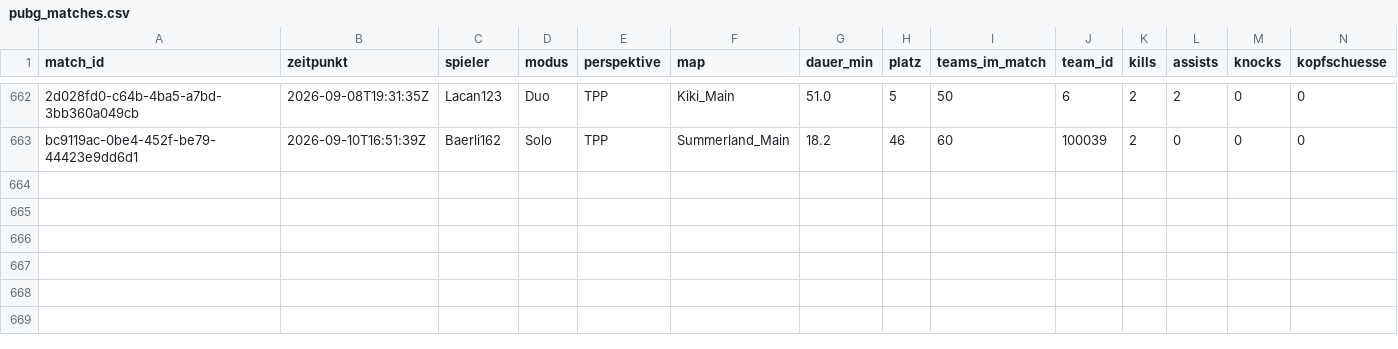
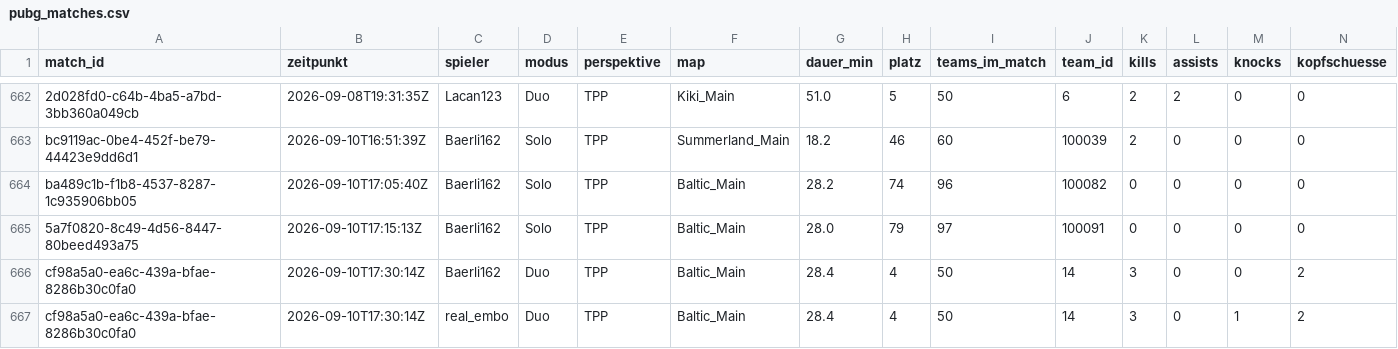
Before and after one commit to realembo88/S-404, a CSV file: pubg_matches.csv, drawn as a sheet; only a part is shown, gaps mark what is left out; rows hold the shown columns only; the diff names each change by its address in the sheet, - before the commit and + after, or states it on an @@ line.

```diff
--- a/pubg_matches.csv
+++ b/pubg_matches.csv
+row 664: ba489c1b-f1b8-4537-8287-1c935906bb05 | 2026-09-10T17:05:40Z | Baerli162 | Solo | TPP | Baltic_Main | 28.2 | 74 | 96 | 100082 | 0 | 0 | 0 | 0
+row 665: 5a7f0820-8c49-4d56-8447-80beed493a75 | 2026-09-10T17:15:13Z | Baerli162 | Solo | TPP | Baltic_Main | 28.0 | 79 | 97 | 100091 | 0 | 0 | 0 | 0
+row 666: cf98a5a0-ea6c-439a-bfae-8286b30c0fa0 | 2026-09-10T17:30:14Z | Baerli162 | Duo | TPP | Baltic_Main | 28.4 | 4 | 50 | 14 | 3 | 0 | 0 | 2
+row 667: cf98a5a0-ea6c-439a-bfae-8286b30c0fa0 | 2026-09-10T17:30:14Z | real_embo | Duo | TPP | Baltic_Main | 28.4 | 4 | 50 | 14 | 3 | 0 | 1 | 2
```
Also changed, not shown: weapons.csv, 1 other file.
